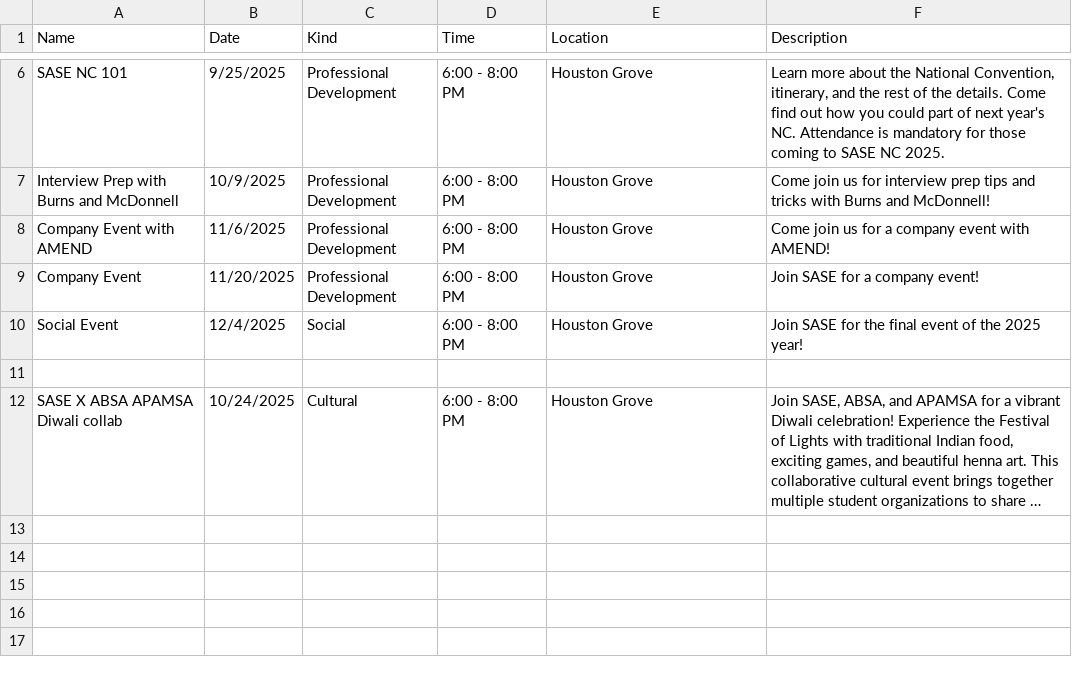
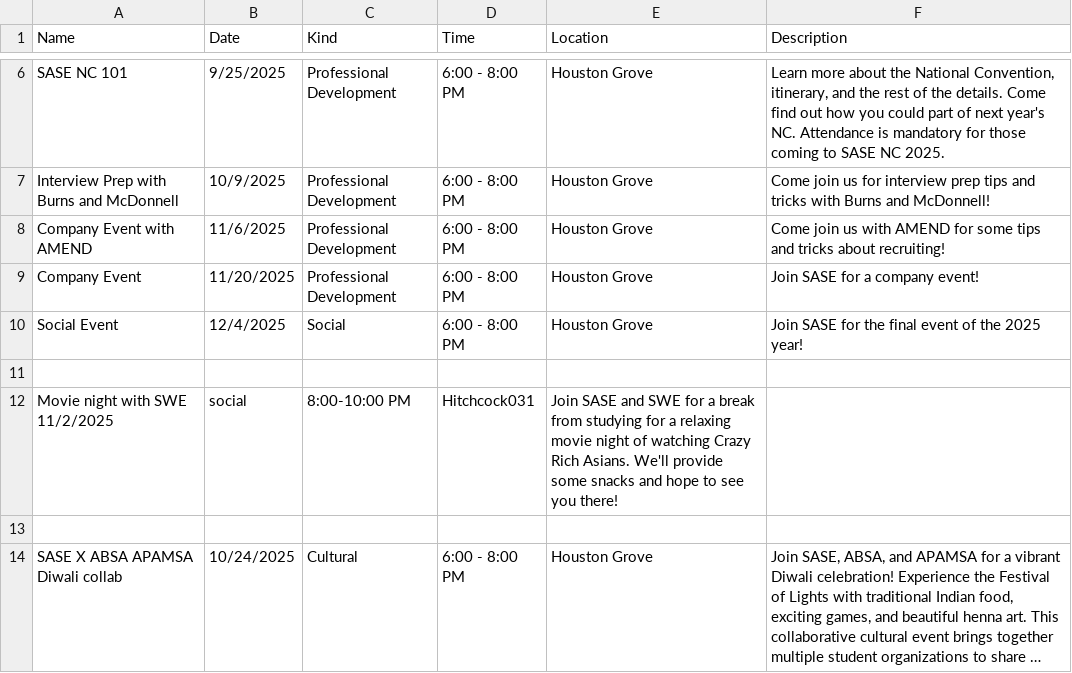
Before and after one commit to azdoc21/SaseSite, a CSV file: CSV_info/UpcomingEvents.csv, drawn as a sheet; only a part is shown, gaps mark what is left out; long unchanged cells end in ….

Commit message:
Update UpcomingEvents.csv

```diff
--- a/CSV_info/UpcomingEvents.csv
+++ b/CSV_info/UpcomingEvents.csv
@@ -7,5 +7,7 @@ SASE NC 101,9/25/2025,Professional Development,6:00 - 8:00 PM,"Houston Grove","L
 Interview Prep with Burns and McDonnell,10/9/2025,Professional Development,6:00 - 8:00 PM,"Houston Grove","Come join us for interview prep tips and tricks with Burns and McDonnell!"
-Company Event with AMEND,11/6/2025,Professional Development,6:00 - 8:00 PM,"Houston Grove","Come join us for a company event with AMEND!"
+Company Event with AMEND,11/6/2025,Professional Development,6:00 - 8:00 PM,"Houston Grove","Come join us with AMEND for some tips and tricks about recruiting!"
 Company Event,11/20/2025,Professional Development,6:00 - 8:00 PM,"Houston Grove","Join SASE for a company event!"
 Social Event,12/4/2025,Social,6:00 - 8:00 PM,"Houston Grove","Join SASE for the final event of the 2025 year!"
+
+Movie night with SWE 11/2/2025,social,8:00-10:00 PM,"Hitchcock031","Join SASE and SWE for a break from studying for a relaxing movie night of watching Crazy Rich Asians. We'll provide some snacks and hope to see you there!"
 
```
